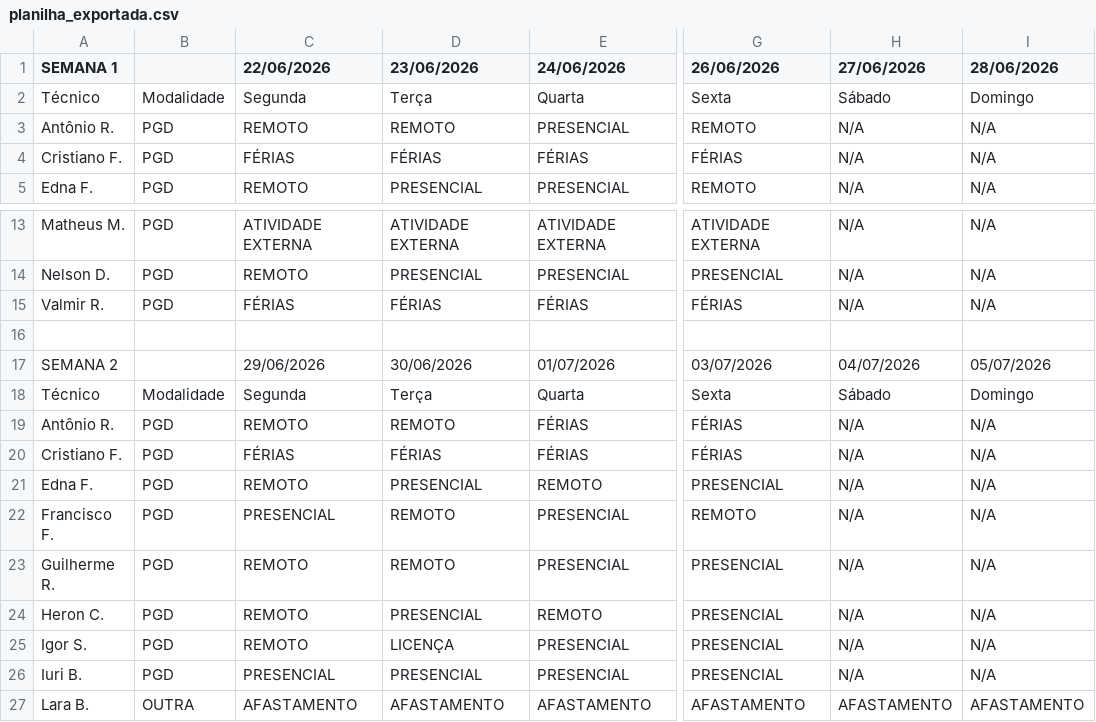
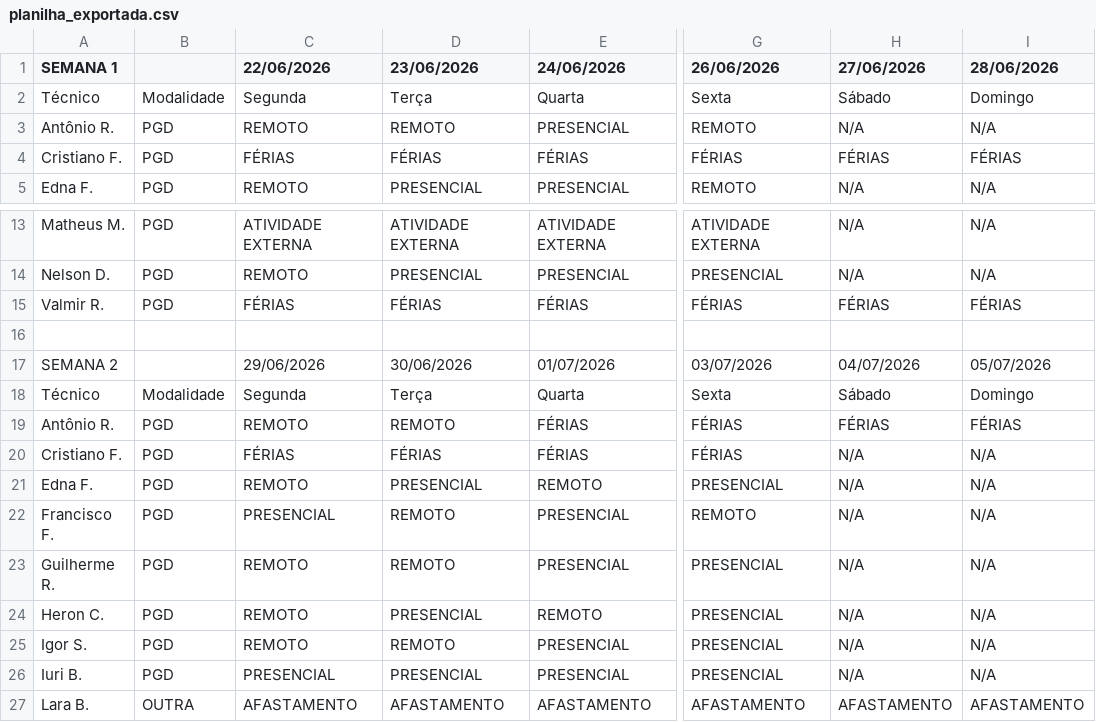
Before and after one commit to ti-fct/escalaPGD, a CSV file: utils/planilha_exportada.csv, drawn as a sheet; only a part is shown, gaps mark what is left out; the diff names each change by its address in the sheet, - before the commit and + after, or states it on an @@ line.

Commit message:
Atualizado utils/planilha_exportada.csv via script Python

```diff
--- a/utils/planilha_exportada.csv
+++ b/utils/planilha_exportada.csv
-H4 (27/06/2026): N/A
+H4 (27/06/2026): FÉRIAS
-I4 (28/06/2026): N/A
+I4 (28/06/2026): FÉRIAS
-H15 (27/06/2026): N/A
+H15 (27/06/2026): FÉRIAS
-I15 (28/06/2026): N/A
+I15 (28/06/2026): FÉRIAS
-H19 (27/06/2026): N/A
+H19 (27/06/2026): FÉRIAS
-I19 (28/06/2026): N/A
+I19 (28/06/2026): FÉRIAS
-D25 (23/06/2026): LICENÇA
+D25 (23/06/2026): REMOTO
```
